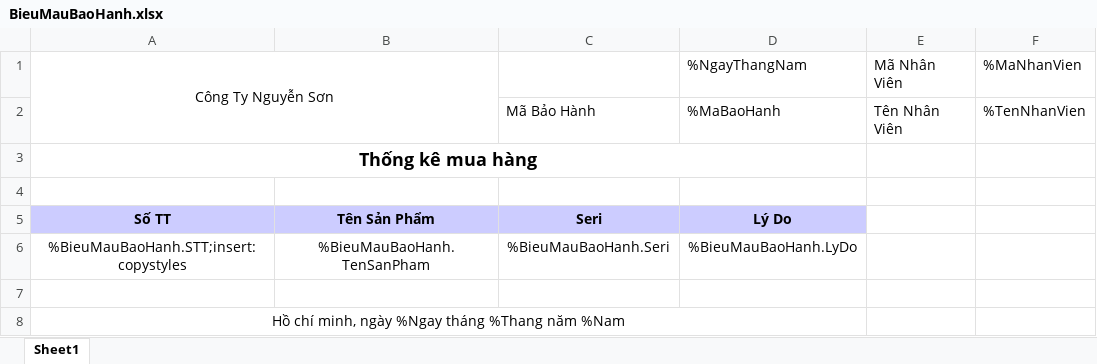
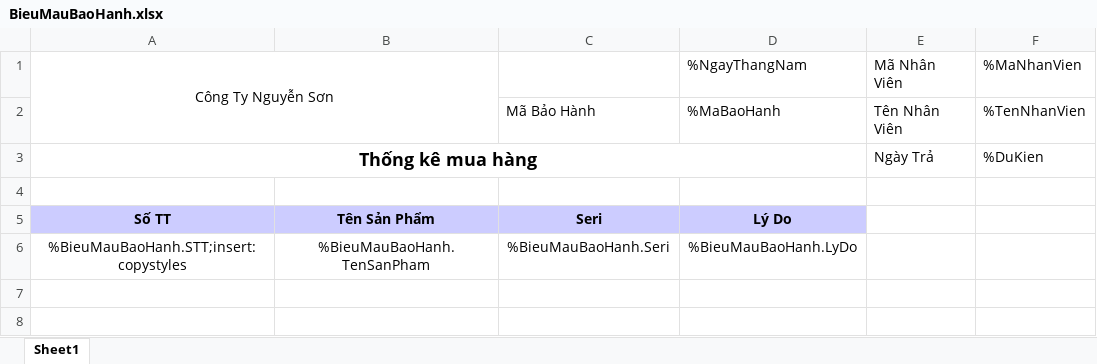
Before and after one commit to ngocson1603/doan-cnpm, an Excel workbook: da-ptud-qllkmt/GUI/bin/Debug/BieuMauBaoHanh.xlsx, sheet Sheet1, drawn as a sheet; values as stored, in another font and other column widths than the file's, no borders; the diff names each change by its address in the sheet, - before the commit and + after, or states it on an @@ line.

Commit message:
fix bao hanh

```diff
--- a/da-ptud-qllkmt/GUI/bin/Debug/BieuMauBaoHanh.xlsx (sheet Sheet1)
+++ b/da-ptud-qllkmt/GUI/bin/Debug/BieuMauBaoHanh.xlsx (sheet Sheet1)
-E3: (empty)
+E3: Ngày Trả
-F3: (empty)
+F3: %DuKien
-row 7: (empty)
-row 8: Hồ chí minh, ngày %Ngay tháng %Thang năm %Nam
```
Also changed, not shown: 48 other files.
